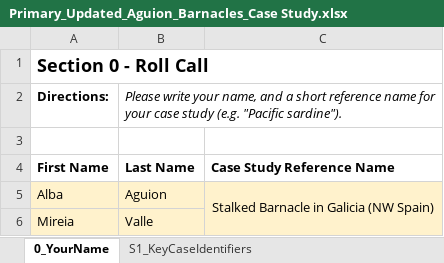
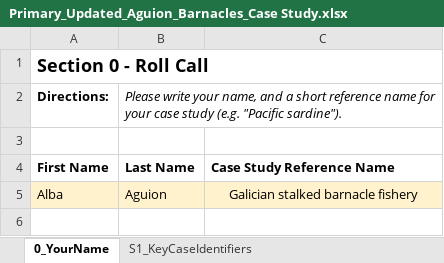
Before and after one commit to Science-for-Nature-and-People/climate-resilient-fisheries, an Excel workbook: case_study_analysis/make_clean_data/raw/Primary_Updated_Aguion_Barnacles_Case Study.xlsx, sheet 0_YourName, drawn as a sheet; values as stored, in another font and other column widths than the file's, no borders; charts and pictures not drawn; the diff names each change by its address in the sheet, - before the commit and + after, or states it on an @@ line.

Commit message:
Updated raw data and changed spelling for Galicia case study

```diff
--- a/case_study_analysis/make_clean_data/raw/Primary_Updated_Aguion_Barnacles_Case Study.xlsx (sheet 0_YourName)
+++ b/case_study_analysis/make_clean_data/raw/Primary_Updated_Aguion_Barnacles_Case Study.xlsx (sheet 0_YourName)
-C5: Stalked Barnacle in Galicia (NW Spain)
+C5: Galician stalked barnacle fishery
-C5:C6 merged
-row 6: Mireia | Valle
```
Also changed, not shown: sheet UPDATED_S4_ResilienceAttributes, case_study_analysis/make_clean_data/raw/Case Study Bering Sea.xlsx, case_study_analysis/make_clean_data/raw/Chris Golden_Case Study Rubric.xlsx, 21 other files.
